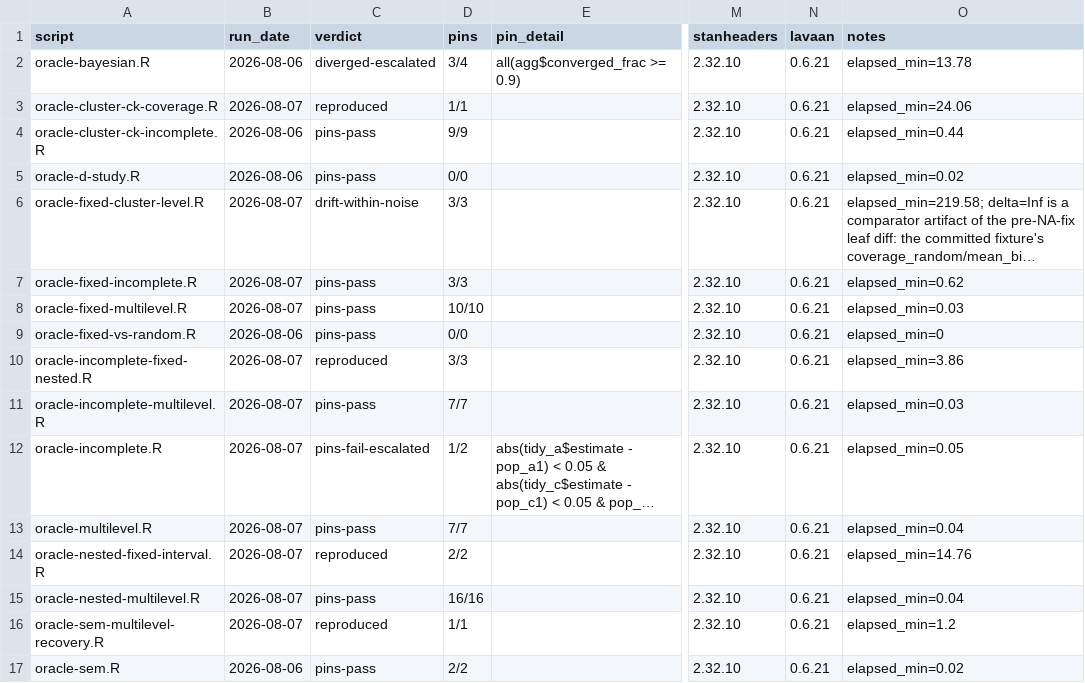
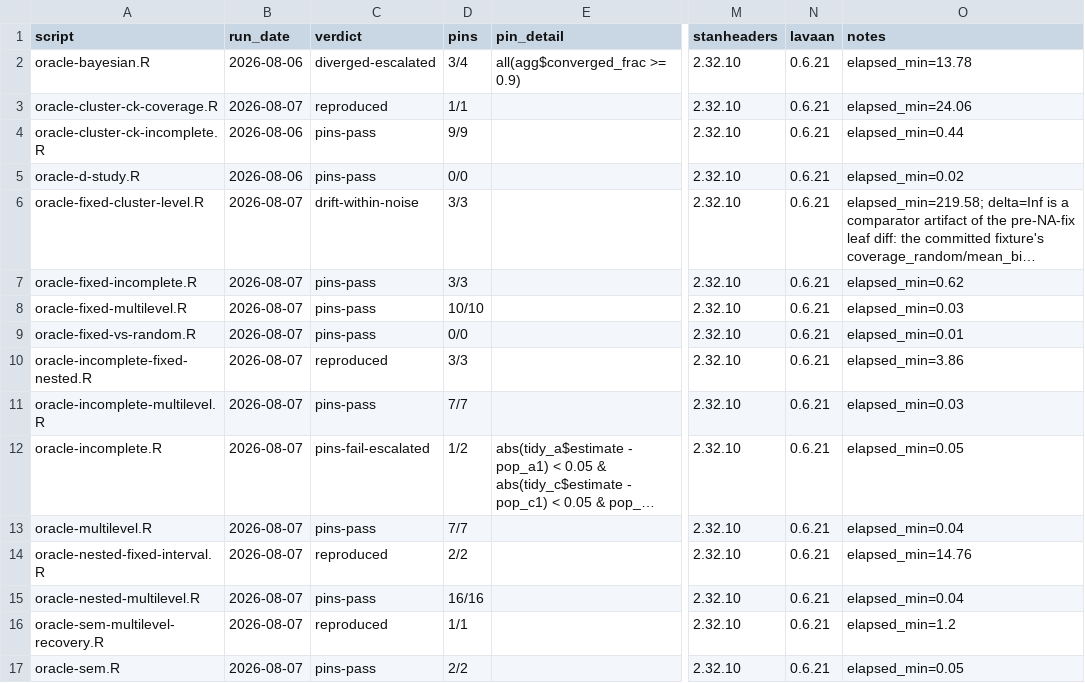
Before and after one commit to jmgirard/intraclass, a TSV file: data-raw/oracle-rerun-ledger.tsv, drawn as a sheet; only a part is shown, gaps mark what is left out; long unchanged cells end in …; the diff names each change by its address in the sheet, - before the commit and + after, or states it on an @@ line.

```diff
--- a/data-raw/oracle-rerun-ledger.tsv
+++ b/data-raw/oracle-rerun-ledger.tsv
-B9 (run_date): 2026-08-06
+B9 (run_date): 2026-08-07
-O9 (notes): elapsed_min=0
+O9 (notes): elapsed_min=0.01
-B17 (run_date): 2026-08-06
+B17 (run_date): 2026-08-07
-O17 (notes): elapsed_min=0.02
+O17 (notes): elapsed_min=0.05
```
Also changed, not shown: 1 other file.
